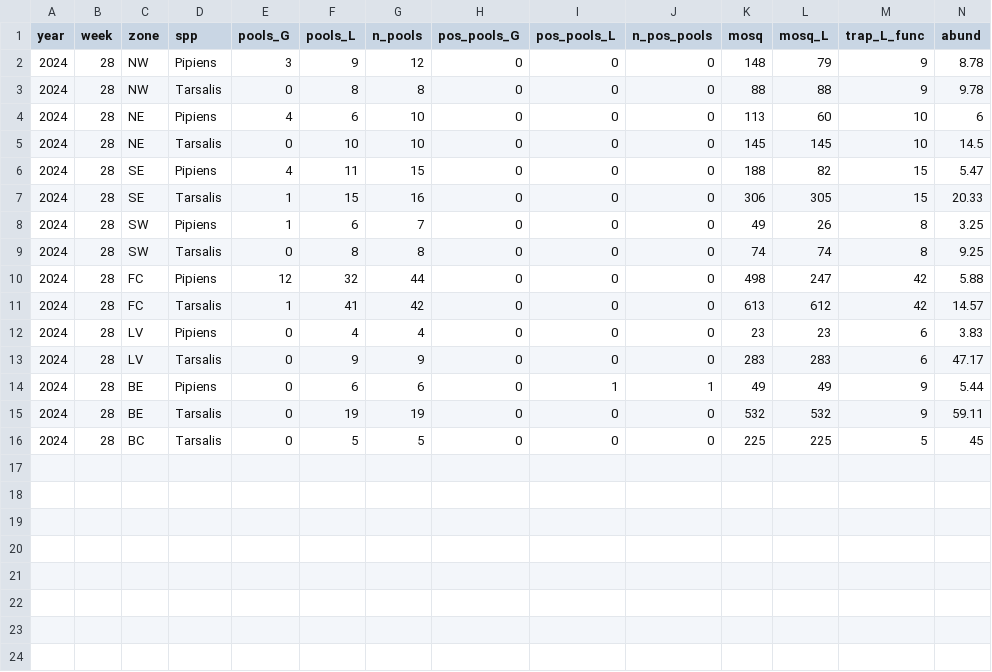
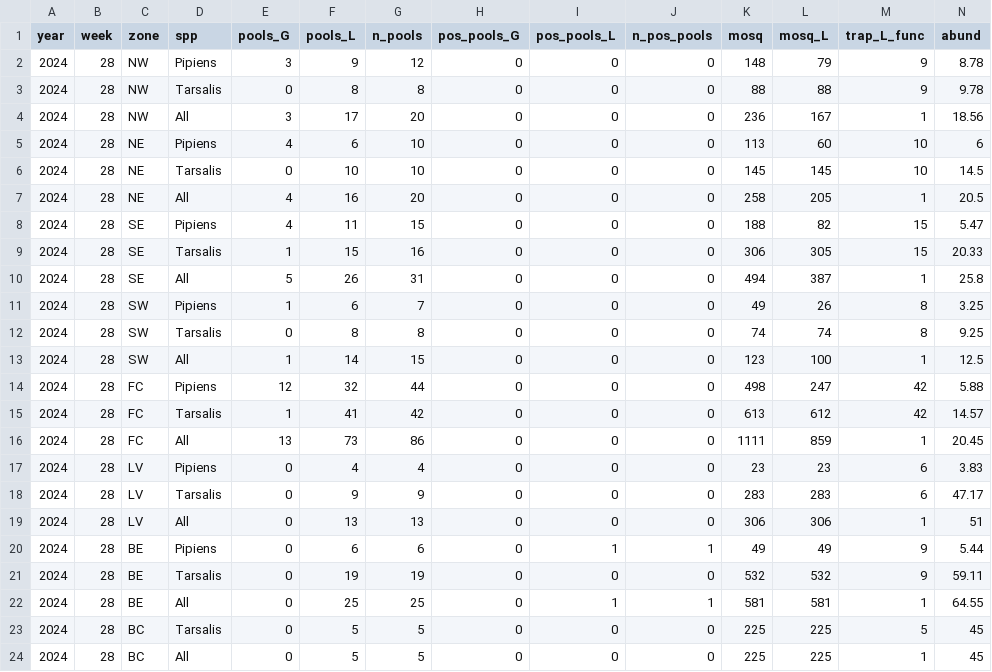
Before and after one commit to rtobiaskoch/wnv-ss-wkly_report, a CSV file: data_output/y2024_w28_data_update.csv, drawn as a sheet; only a part is shown; rows hold the shown columns only; the diff names each change by its address in the sheet, - before the commit and + after, or states it on an @@ line.

```diff
--- a/data_output/y2024_w28_data_update.csv
+++ b/data_output/y2024_w28_data_update.csv
+row 4: 2024 | 28 | NW | All | 3 | 17 | 20 | 0 | 0 | 0 | 236 | 167 | 1 | 18.56
+row 7: 2024 | 28 | NE | All | 4 | 16 | 20 | 0 | 0 | 0 | 258 | 205 | 1 | 20.5
+row 10: 2024 | 28 | SE | All | 5 | 26 | 31 | 0 | 0 | 0 | 494 | 387 | 1 | 25.8
+row 13: 2024 | 28 | SW | All | 1 | 14 | 15 | 0 | 0 | 0 | 123 | 100 | 1 | 12.5
+row 16: 2024 | 28 | FC | All | 13 | 73 | 86 | 0 | 0 | 0 | 1111 | 859 | 1 | 20.45
+row 19: 2024 | 28 | LV | All | 0 | 13 | 13 | 0 | 0 | 0 | 306 | 306 | 1 | 51
+row 22: 2024 | 28 | BE | All | 0 | 25 | 25 | 0 | 1 | 1 | 581 | 581 | 1 | 64.55
+row 24: 2024 | 28 | BC | All | 0 | 5 | 5 | 0 | 0 | 0 | 225 | 225 | 1 | 45
```
Also changed, not shown: 2 other files.
